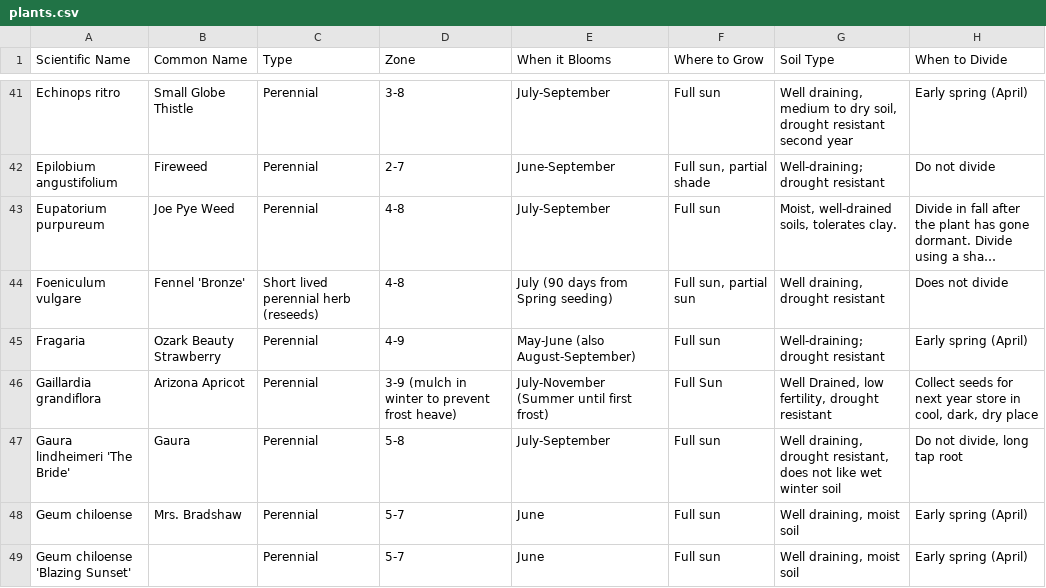
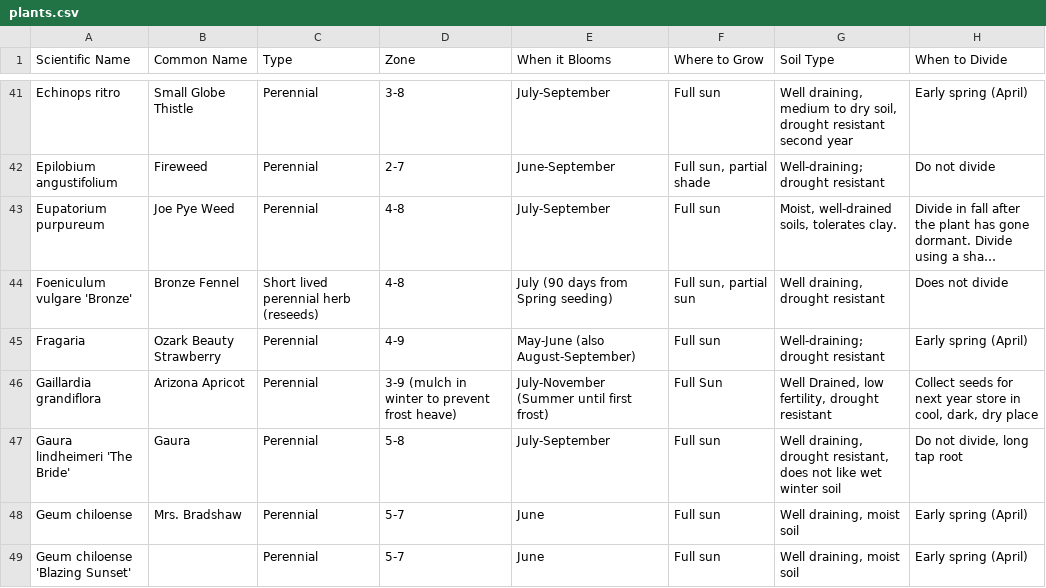
Before and after one commit to alfilo/flutterby, a CSV file: plants.csv, drawn as a sheet; only a part is shown, gaps mark what is left out; long unchanged cells end in …; the diff covers the shown part only; the diff names each change by its address in the sheet, - before the commit and + after, or states it on an @@ line.

```diff
--- a/plants.csv
+++ b/plants.csv
-A44 (Scientific Name): Foeniculum vulgare
+A44 (Scientific Name): Foeniculum vulgare 'Bronze'
-B44 (Common Name): Fennel 'Bronze'
+B44 (Common Name): Bronze Fennel
```
Also changed, not shown: 1 added row, 2 removed rows and 52 edited cells elsewhere in this file, 16 other files.
